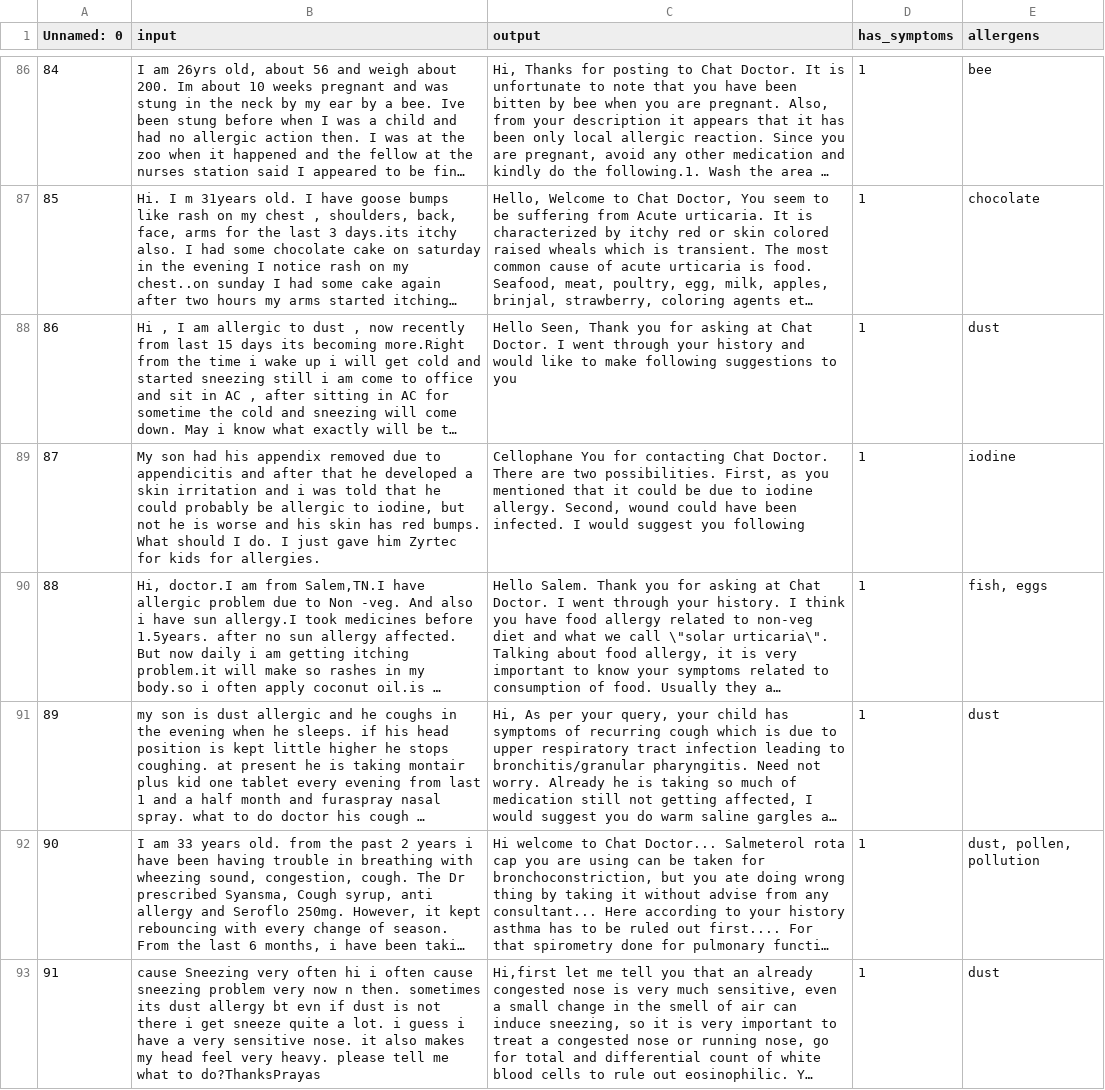
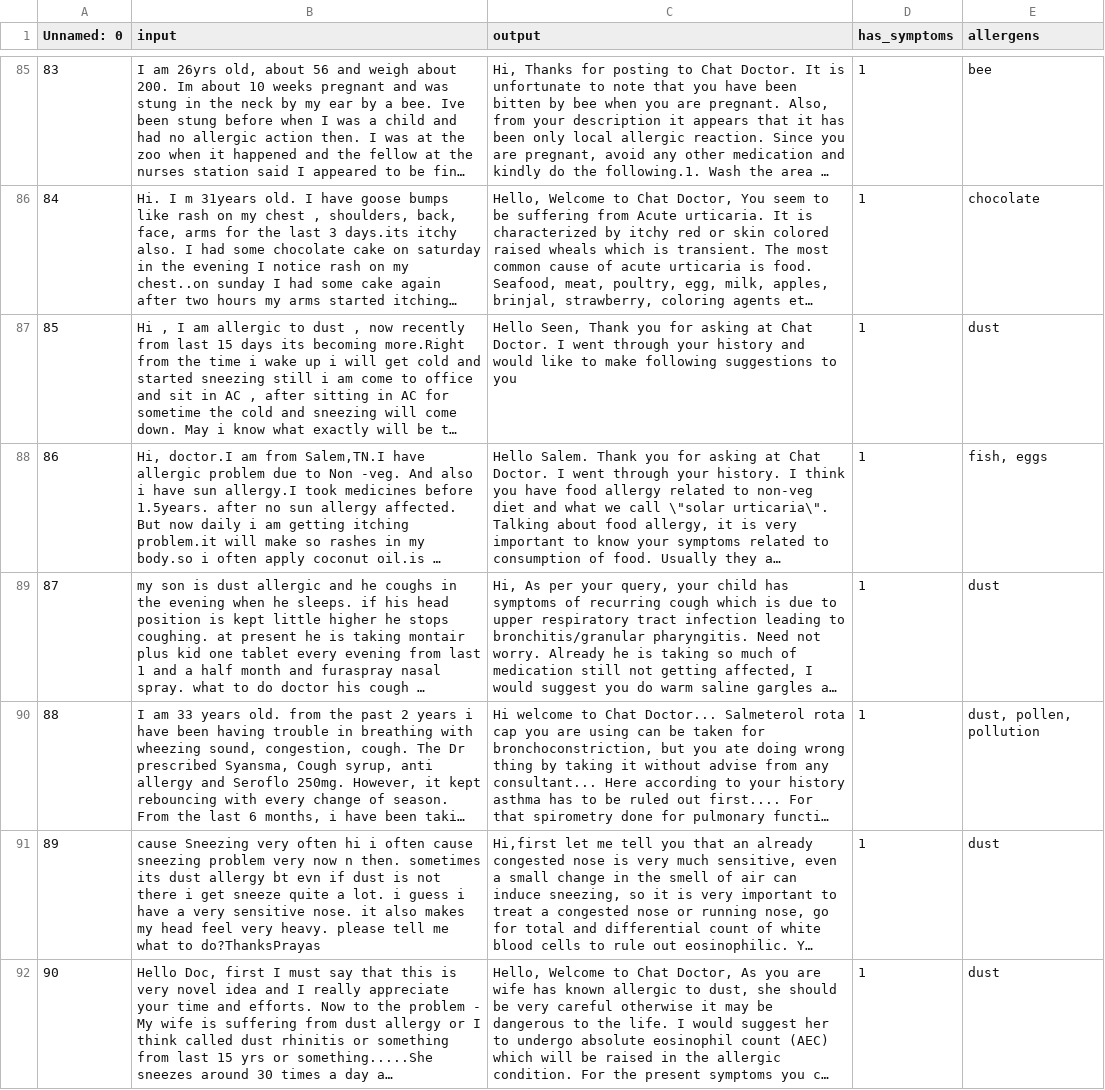
Before and after one commit to thtien1203/allergy, a CSV file: data/filtering_extracted_allergens.csv, drawn as a sheet; only a part is shown, gaps mark what is left out; the shorter side is filled out with more unchanged rows; long unchanged cells end in …; the diff covers the shown part only; the diff names each change by its address in the sheet, - before the commit and + after, or states it on an @@ line.

```diff
--- a/data/filtering_extracted_allergens.csv
+++ b/data/filtering_extracted_allergens.csv
@@ column A (Unnamed: 0) renumbered from row 42 down @@
-row 89: 87 | My son had his appendix removed due to appendicitis and after that he developed a skin irritation and i was told that he could probably be allergic to iodine, but not he is worse and his skin has red bumps. What should I do. I just gave him Zyrtec for kids for allergies. | Cellophane You for contacting Chat Doctor. There are two possibilities. First, as you mentioned that it could be due to iodine allergy. Second, wound could have been infected. I would suggest you following | 1 | iodine
```
Also changed, not shown: 3 removed rows and 2 edited cells elsewhere in this file, data/dataset_with_labeled.csv, data/word_embeddings.csv, 6 other files.
